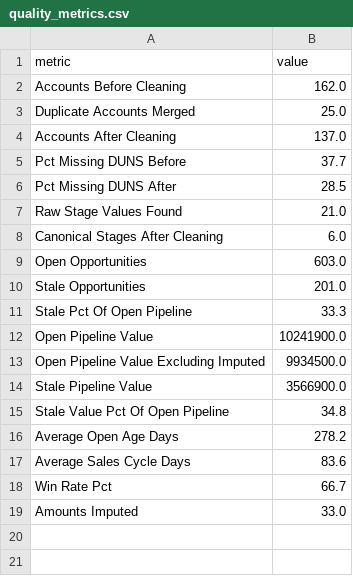
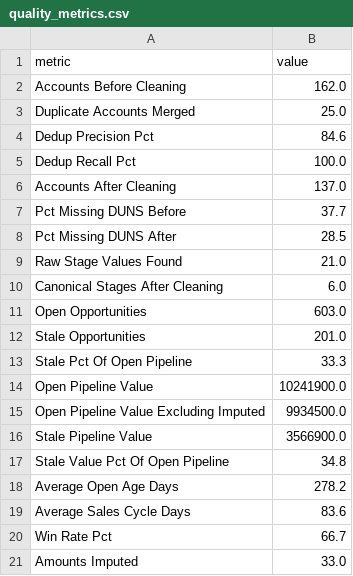
Before and after one commit to yashk511/crm-pipeline-hygiene-dashboard, a CSV file: clean/quality_metrics.csv, drawn as a sheet; the diff names each change by its address in the sheet, - before the commit and + after, or states it on an @@ line.

```diff
--- a/clean/quality_metrics.csv
+++ b/clean/quality_metrics.csv
+row 4: Dedup Precision Pct | 84.6
+row 5: Dedup Recall Pct | 100.0
```
Also changed, not shown: clean/account_merge_map.csv, raw/accounts.csv, 5 other files.
